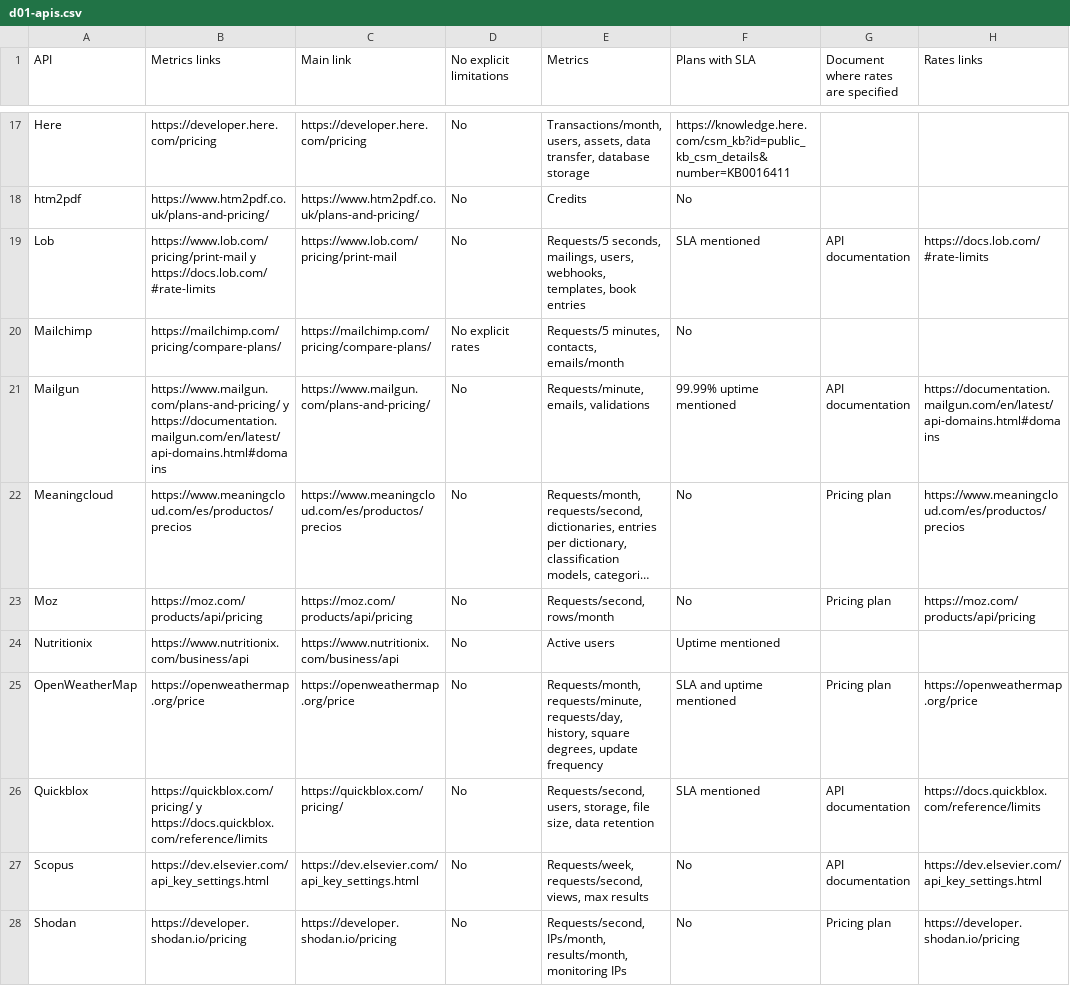
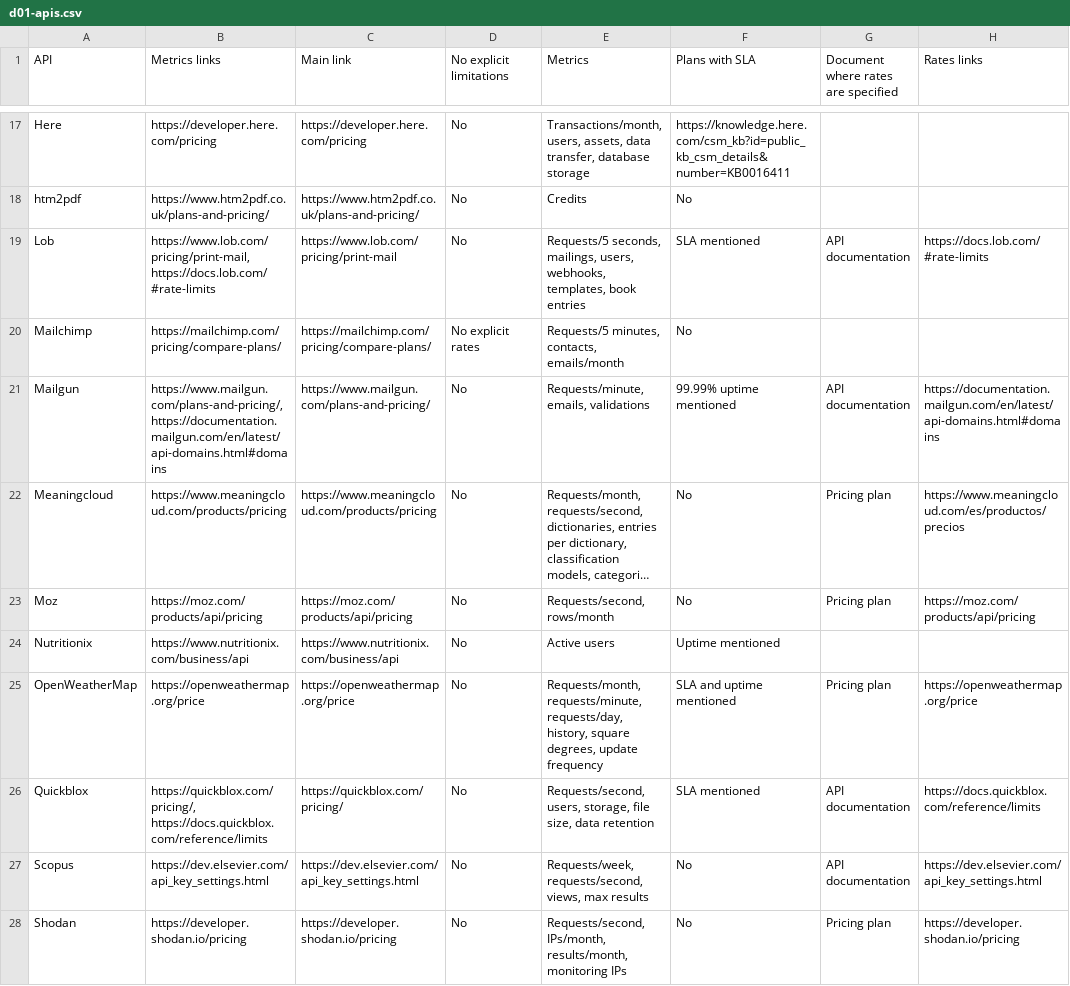
Before and after one commit to isa-group/2023-paper-pricing-modeling-framework-for-apis-dataset, a CSV file: datasets/d01-apis.csv, drawn as a sheet; only a part is shown, gaps mark what is left out; long unchanged cells end in …; the diff covers the shown part only; the diff names each change by its address in the sheet, - before the commit and + after, or states it on an @@ line.

Commit message:
Updated links

```diff
--- a/datasets/d01-apis.csv
+++ b/datasets/d01-apis.csv
-B19 (Metrics links): https://www.lob.com/pricing/print-mail y https://docs.lob.com/#rate-limits
+B19 (Metrics links): https://www.lob.com/pricing/print-mail, https://docs.lob.com/#rate-limits
-B21 (Metrics links): https://www.mailgun.com/plans-and-pricing/ y https://documentation.mailgun.com/en/latest/api-domains.html#domains
+B21 (Metrics links): https://www.mailgun.com/plans-and-pricing/, https://documentation.mailgun.com/en/latest/api-domains.html#domains
-B22 (Metrics links): https://www.meaningcloud.com/es/productos/precios
+B22 (Metrics links): https://www.meaningcloud.com/products/pricing
-C22 (Main link): https://www.meaningcloud.com/es/productos/precios
+C22 (Main link): https://www.meaningcloud.com/products/pricing
-B26 (Metrics links): https://quickblox.com/pricing/ y https://docs.quickblox.com/reference/limits
+B26 (Metrics links): https://quickblox.com/pricing/, https://docs.quickblox.com/reference/limits
```
Also changed, not shown: 14 edited cells elsewhere in this file, 24 other files.
